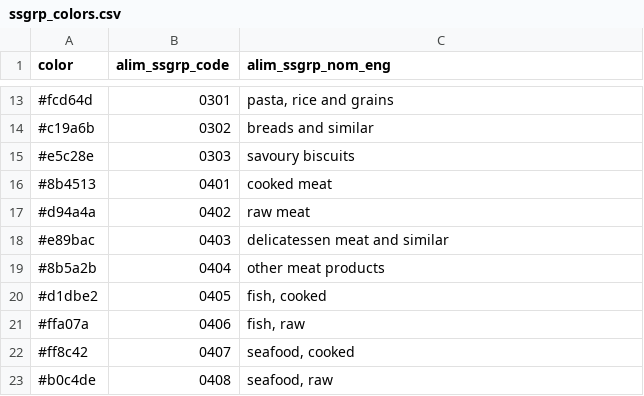
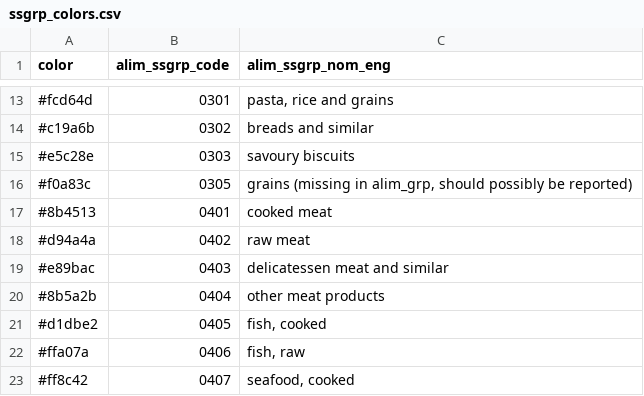
Before and after one commit to albertaillet/diet-optimization, a CSV file: data/ssgrp_colors.csv, drawn as a sheet; only a part is shown, gaps mark what is left out; the shorter side is filled out with more unchanged rows; the diff names each change by its address in the sheet, - before the commit and + after, or states it on an @@ line.

Commit message:
generate colors on server side

```diff
--- a/data/ssgrp_colors.csv
+++ b/data/ssgrp_colors.csv
+row 16: #f0a83c | 0305 | grains (missing in alim_grp, should possibly be reported)
```
Also changed, not shown: 5 other files.
